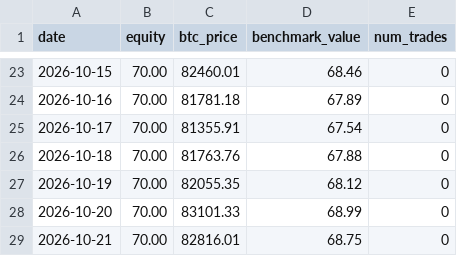
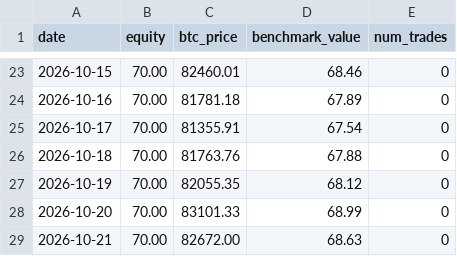
Before and after one commit to OuYangThermal/ai-70u-trading-experiment, a CSV file: data/daily_equity.csv, drawn as a sheet; only a part is shown, gaps mark what is left out.

Commit message:
update data/daily_equity.csv

```diff
--- a/data/daily_equity.csv
+++ b/data/daily_equity.csv
@@ -28,2 +28,2 @@ date,equity,btc_price,benchmark_value,num_trades
 2026-10-20,70.00,83101.33,68.99,0
-2026-10-21,70.00,82816.01,68.75,0
+2026-10-21,70.00,82672.00,68.63,0
```
